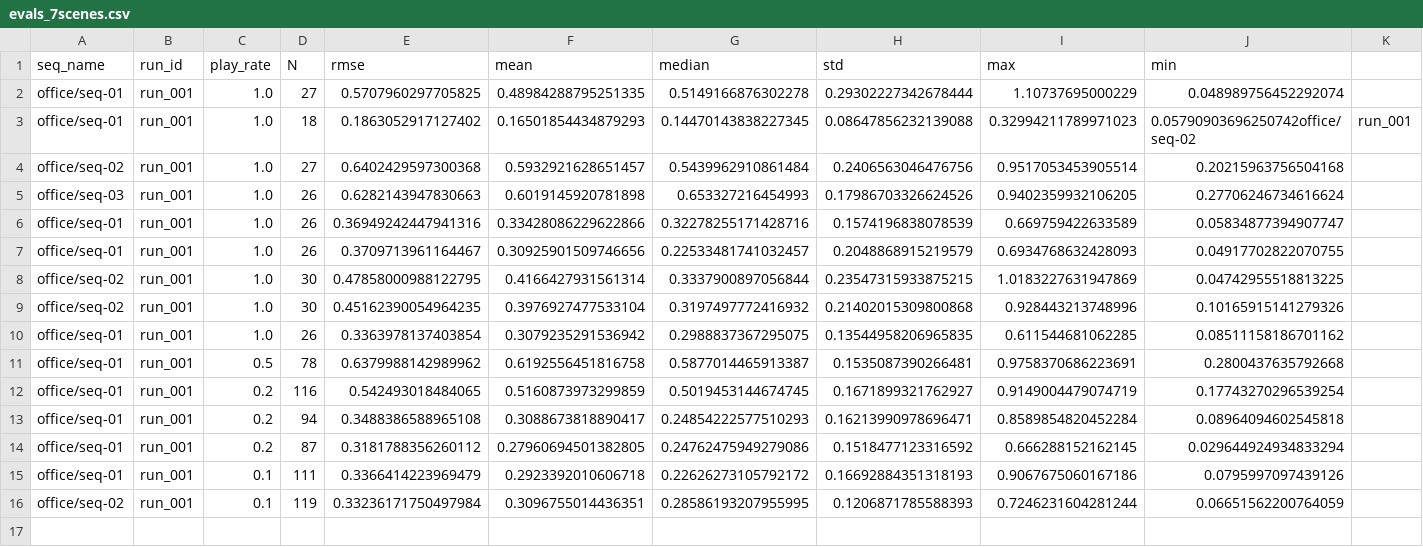
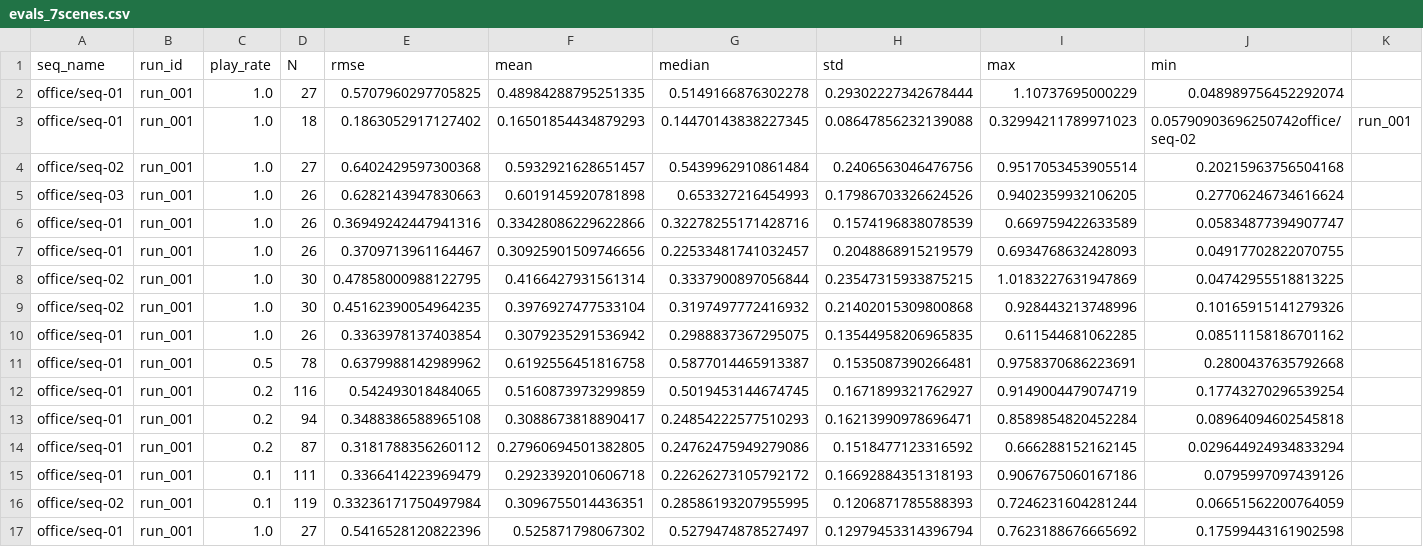
Before and after one commit to Zijun-Mo/vslam, a CSV file: src/vslam_evals/logs/evals_7scenes.csv, drawn as a sheet; only a part is shown; rows hold the shown columns only; the diff names each change by its address in the sheet, - before the commit and + after, or states it on an @@ line.

```diff
--- a/src/vslam_evals/logs/evals_7scenes.csv
+++ b/src/vslam_evals/logs/evals_7scenes.csv
+row 17: office/seq-01 | run_001 | 1.0 | 27 | 0.5416528120822396 | 0.525871798067302 | 0.5279474878527497 | 0.12979453314396794 | 0.7623188676665692 | 0.17599443161902598
```
Also changed, not shown: 1 other file.
